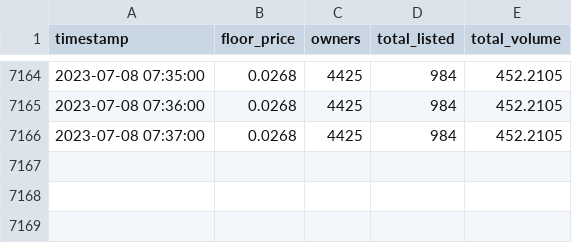
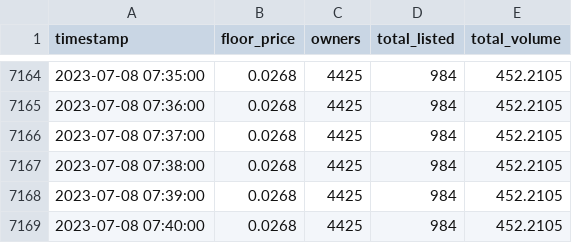
Before and after one commit to raymondwang0225/BitcoinFrogsData, a CSV file: data.csv, drawn as a sheet; only a part is shown, gaps mark what is left out; the diff names each change by its address in the sheet, - before the commit and + after, or states it on an @@ line.

Commit message:
auto update

```diff
--- a/data.csv
+++ b/data.csv
+row 7167: 2023-07-08 07:38:00 | 0.0268 | 4425 | 984 | 452.2105
+row 7168: 2023-07-08 07:39:00 | 0.0268 | 4425 | 984 | 452.2105
+row 7169: 2023-07-08 07:40:00 | 0.0268 | 4425 | 984 | 452.2105
```
